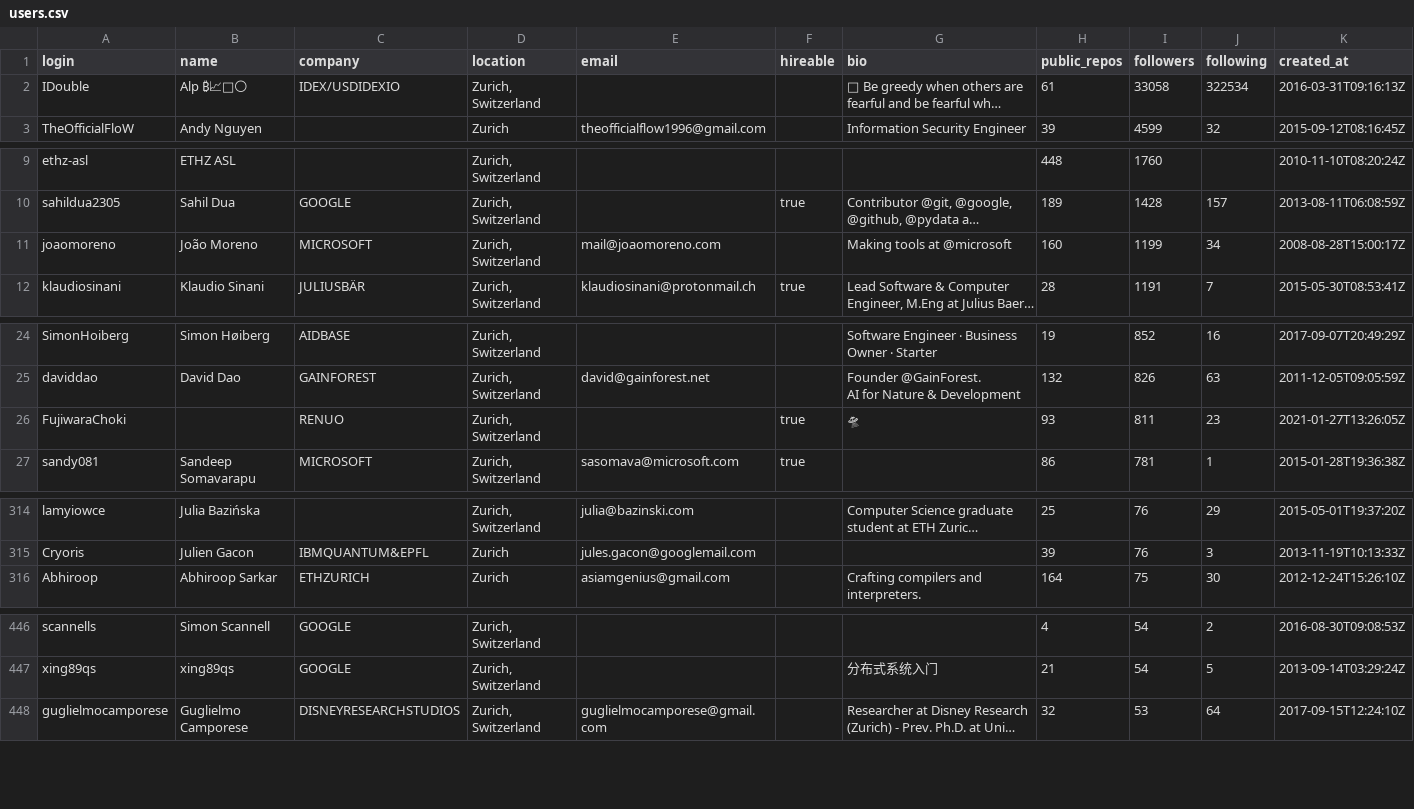
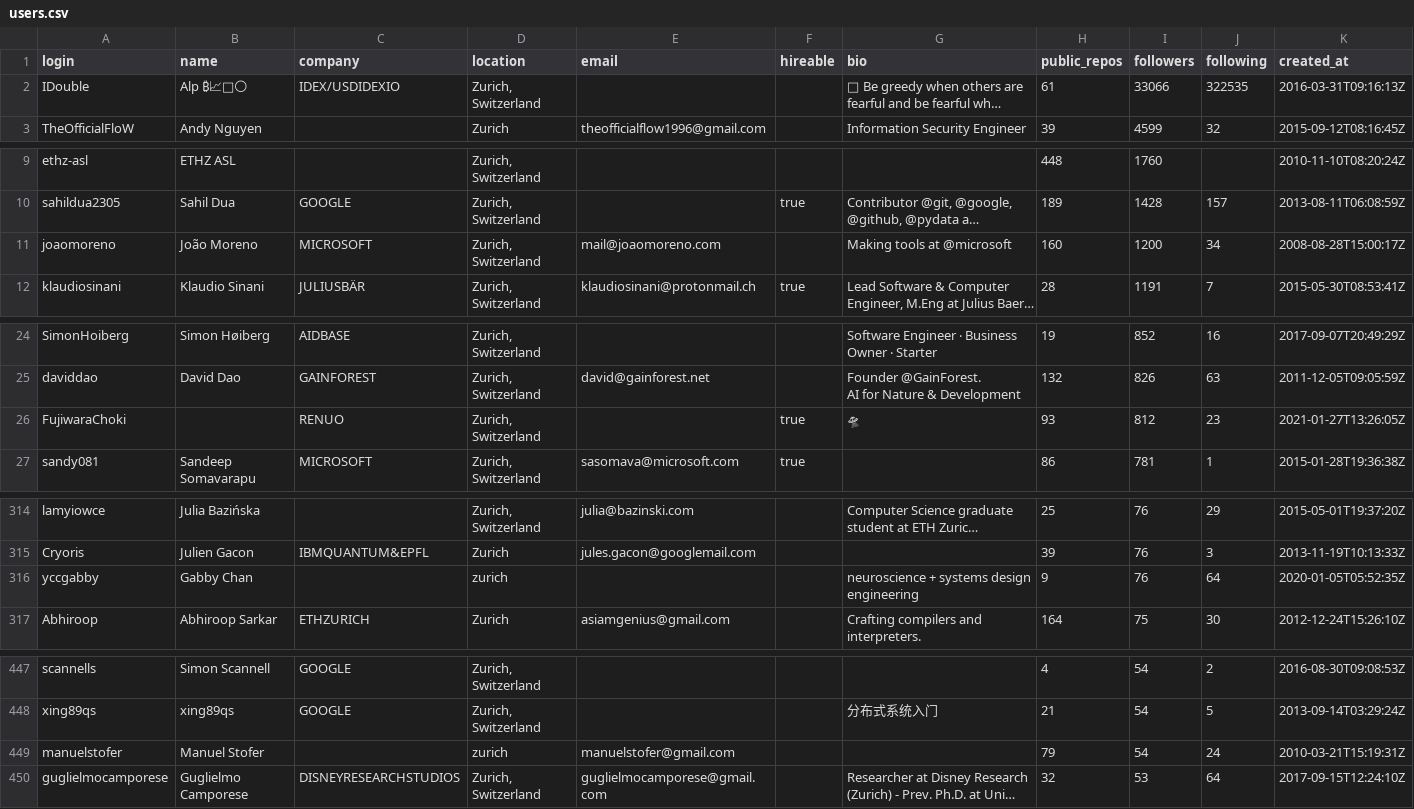
Before and after one commit to 21f3000177/tds_project1, a CSV file: users.csv, drawn as a sheet; only a part is shown, gaps mark what is left out; long unchanged cells end in …; the diff names each change by its address in the sheet, - before the commit and + after, or states it on an @@ line.

```diff
--- a/users.csv
+++ b/users.csv
-I2 (followers): 33058
+I2 (followers): 33066
-J2 (following): 322534
+J2 (following): 322535
-I11 (followers): 1199
+I11 (followers): 1200
-I26 (followers): 811
+I26 (followers): 812
+row 316: yccgabby | Gabby Chan |  | zurich |  |  | neuroscience + systems design engineering | 9 | 76 | 64 | 2020-01-05T05:52:35Z
+row 449: manuelstofer | Manuel Stofer |  | zurich | manuelstofer@gmail.com |  |  | 79 | 54 | 24 | 2010-03-21T15:19:31Z
```
Also changed, not shown: 1 other file.
